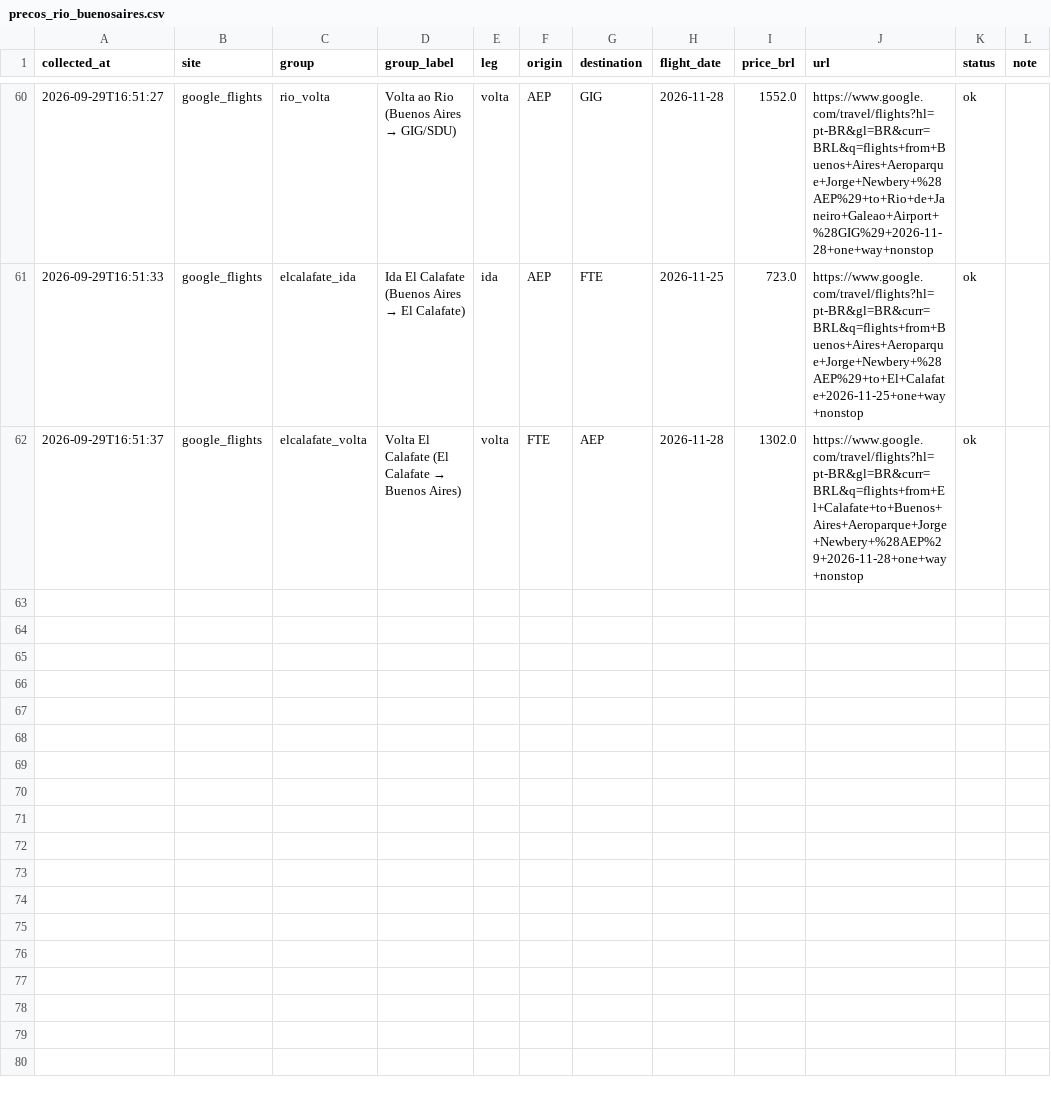
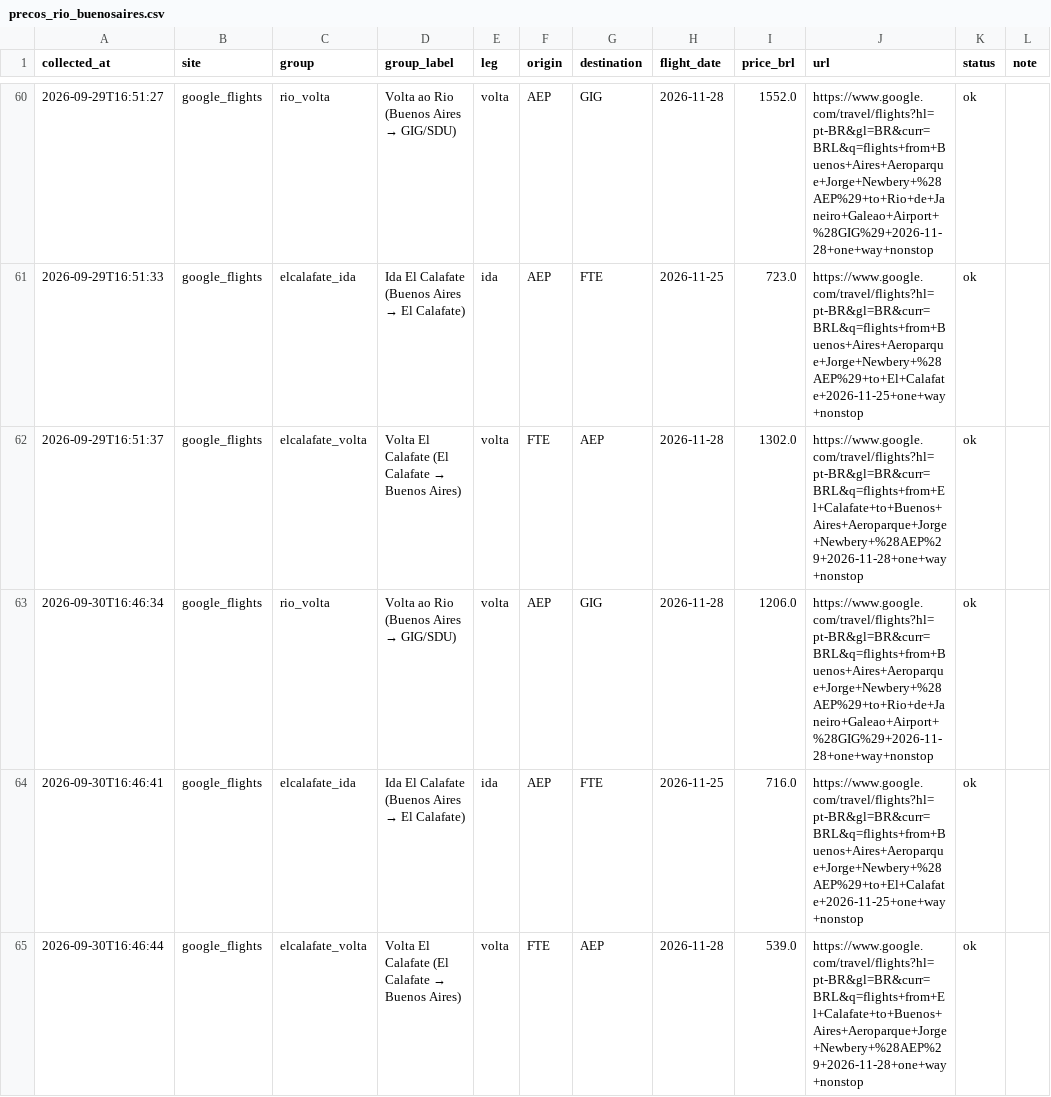
Before and after one commit to yalves/flight-price-checker, a CSV file: precos_rio_buenosaires.csv, drawn as a sheet; only a part is shown, gaps mark what is left out; the diff names each change by its address in the sheet, - before the commit and + after, or states it on an @@ line.

```diff
--- a/precos_rio_buenosaires.csv
+++ b/precos_rio_buenosaires.csv
+row 63: 2026-09-30T16:46:34 | google_flights | rio_volta | Volta ao Rio (Buenos Aires → GIG/SDU) | volta | AEP | GIG | 2026-11-28 | 1206.0 | https://www.google.com/travel/flights?hl=pt-BR&gl=BR&curr=BRL&q=flights+from+Buenos+Aires+Aeroparque+Jorge+Newbery+%28AEP%29+to+Rio+de+Janeiro+Galeao+Airport+%28GIG%29+2026-11-28+one+way+nonstop | ok
+row 64: 2026-09-30T16:46:41 | google_flights | elcalafate_ida | Ida El Calafate (Buenos Aires → El Calafate) | ida | AEP | FTE | 2026-11-25 | 716.0 | https://www.google.com/travel/flights?hl=pt-BR&gl=BR&curr=BRL&q=flights+from+Buenos+Aires+Aeroparque+Jorge+Newbery+%28AEP%29+to+El+Calafate+2026-11-25+one+way+nonstop | ok
+row 65: 2026-09-30T16:46:44 | google_flights | elcalafate_volta | Volta El Calafate (El Calafate → Buenos Aires) | volta | FTE | AEP | 2026-11-28 | 539.0 | https://www.google.com/travel/flights?hl=pt-BR&gl=BR&curr=BRL&q=flights+from+El+Calafate+to+Buenos+Aires+Aeroparque+Jorge+Newbery+%28AEP%29+2026-11-28+one+way+nonstop | ok
```
Also changed, not shown: 1 other file.
